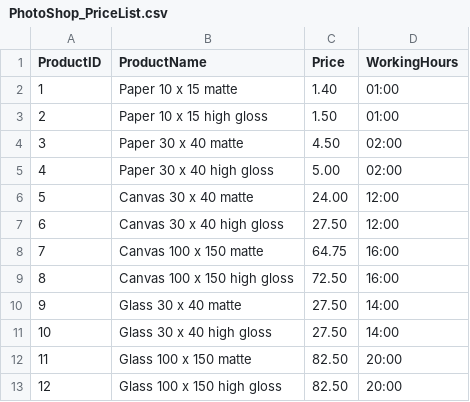
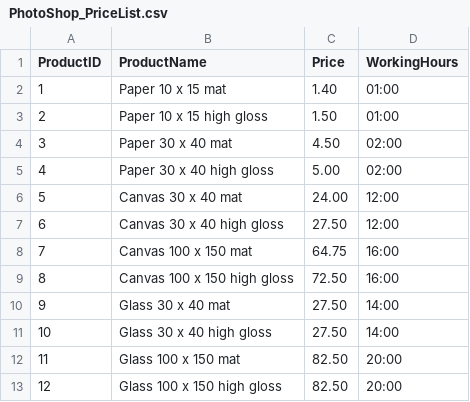
Before and after one commit to Saskle/java-finalassignment, a CSV file: data/PhotoShop_PriceList.csv, drawn as a sheet.

```diff
--- a/data/PhotoShop_PriceList.csv
+++ b/data/PhotoShop_PriceList.csv
@@ -1,13 +1,13 @@
 ProductID;ProductName;Price;WorkingHours
-1;Paper 10 x 15 matte;1.40;01:00
+1;Paper 10 x 15 mat;1.40;01:00
 2;Paper 10 x 15 high gloss;1.50;01:00
-3;Paper 30 x 40 matte;4.50;02:00
+3;Paper 30 x 40 mat;4.50;02:00
 4;Paper 30 x 40 high gloss;5.00;02:00
-5;Canvas 30 x 40 matte;24.00;12:00
+5;Canvas 30 x 40 mat;24.00;12:00
 6;Canvas 30 x 40 high gloss;27.50;12:00
-7;Canvas 100 x 150 matte;64.75;16:00
+7;Canvas 100 x 150 mat;64.75;16:00
 8;Canvas 100 x 150 high gloss;72.50;16:00
-9;Glass 30 x 40 matte;27.50;14:00
+9;Glass 30 x 40 mat;27.50;14:00
 10;Glass 30 x 40 high gloss;27.50;14:00
-11;Glass 100 x 150 matte;82.50;20:00
+11;Glass 100 x 150 mat;82.50;20:00
 12;Glass 100 x 150 high gloss;82.50;20:00
```
Also changed, not shown: 12 other files.
